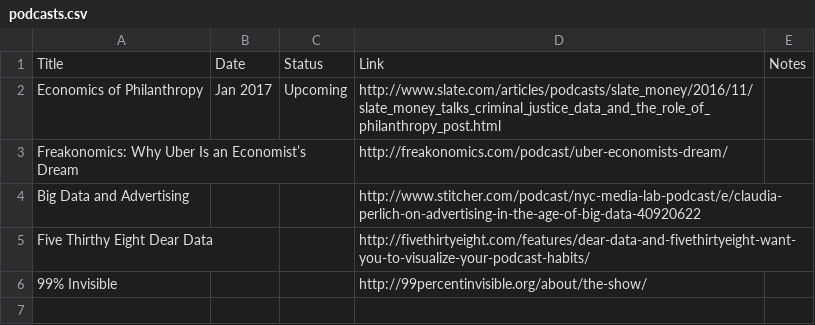
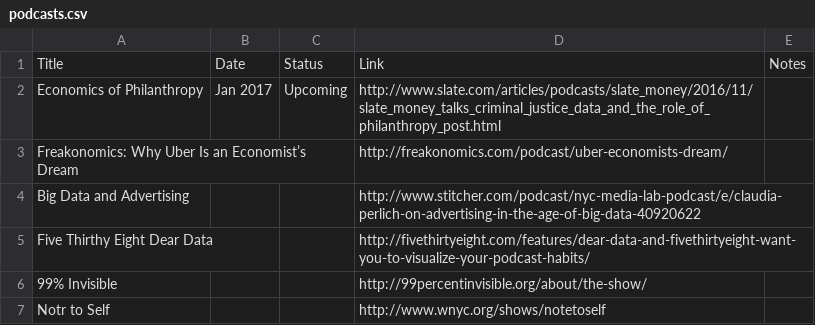
Before and after one commit to avigailvantu/urban-informatics-club, a CSV file: podcasts.csv, drawn as a sheet.

Commit message:
Update podcasts.csv

```diff
--- a/podcasts.csv
+++ b/podcasts.csv
@@ -6 +6,2 @@ Five Thirthy Eight Dear Data,,,http://fivethirtyeight.com/features/dear-data-and
 99% Invisible,,,http://99percentinvisible.org/about/the-show/,
+Notr to Self,,,http://www.wnyc.org/shows/notetoself
```
